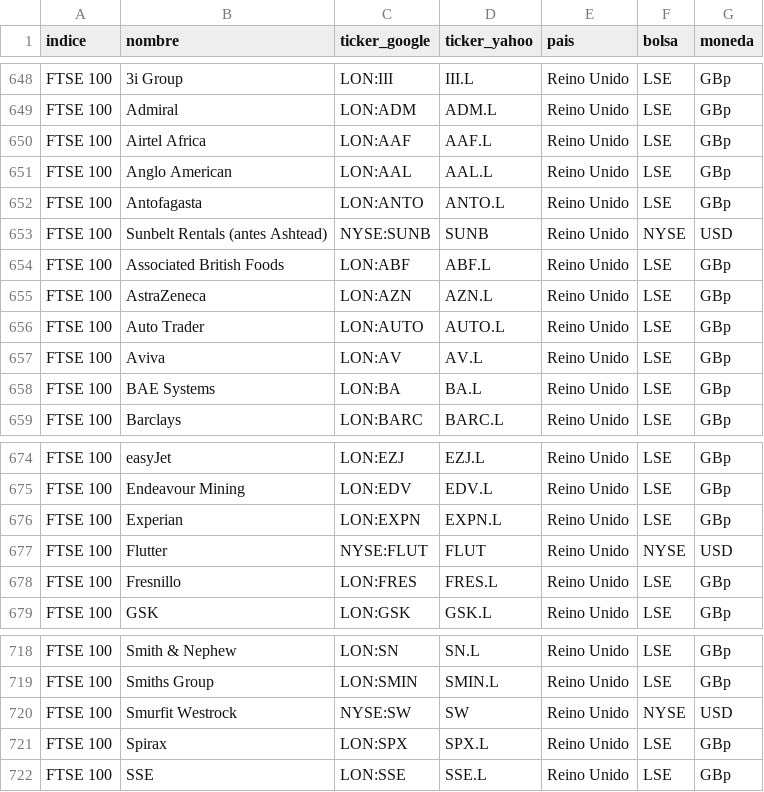
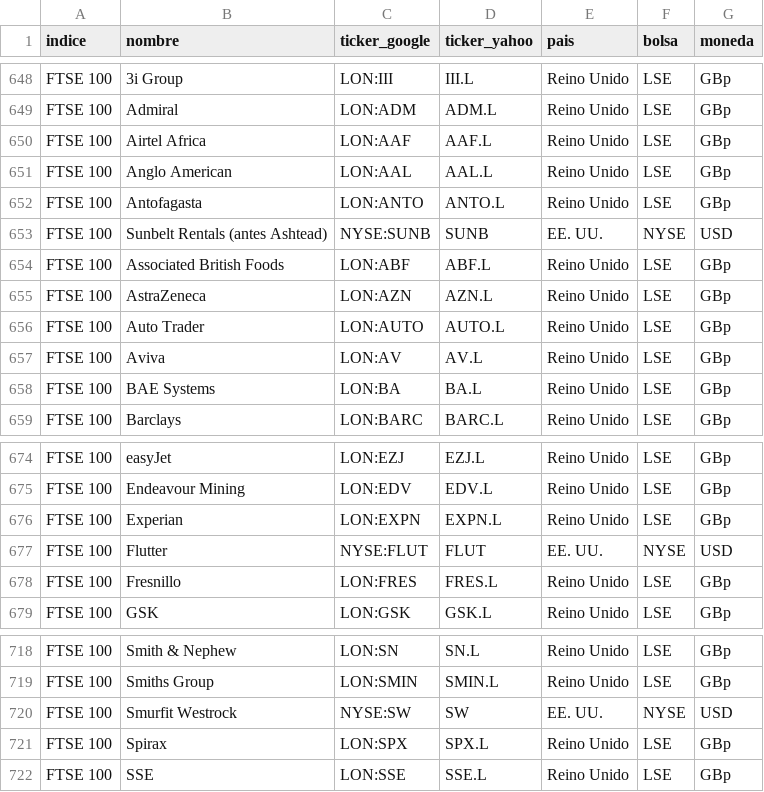
Before and after one commit to Viperian14/cursillodebolsillo, a CSV file: tickers.csv, drawn as a sheet; only a part is shown, gaps mark what is left out.

```diff
--- a/tickers.csv
+++ b/tickers.csv
@@ -652,3 +652,3 @@ FTSE 100,Anglo American,LON:AAL,AAL.L,Reino Unido,LSE,GBp
 FTSE 100,Antofagasta,LON:ANTO,ANTO.L,Reino Unido,LSE,GBp
-FTSE 100,Sunbelt Rentals (antes Ashtead),NYSE:SUNB,SUNB,Reino Unido,NYSE,USD
+FTSE 100,Sunbelt Rentals (antes Ashtead),NYSE:SUNB,SUNB,EE. UU.,NYSE,USD
 FTSE 100,Associated British Foods,LON:ABF,ABF.L,Reino Unido,LSE,GBp
@@ -676,3 +676,3 @@ FTSE 100,Endeavour Mining,LON:EDV,EDV.L,Reino Unido,LSE,GBp
 FTSE 100,Experian,LON:EXPN,EXPN.L,Reino Unido,LSE,GBp
-FTSE 100,Flutter,NYSE:FLUT,FLUT,Reino Unido,NYSE,USD
+FTSE 100,Flutter,NYSE:FLUT,FLUT,EE. UU.,NYSE,USD
 FTSE 100,Fresnillo,LON:FRES,FRES.L,Reino Unido,LSE,GBp
@@ -719,3 +719,3 @@ FTSE 100,Smith & Nephew,LON:SN,SN.L,Reino Unido,LSE,GBp
 FTSE 100,Smiths Group,LON:SMIN,SMIN.L,Reino Unido,LSE,GBp
-FTSE 100,Smurfit Westrock,NYSE:SW,SW,Reino Unido,NYSE,USD
+FTSE 100,Smurfit Westrock,NYSE:SW,SW,EE. UU.,NYSE,USD
 FTSE 100,Spirax,LON:SPX,SPX.L,Reino Unido,LSE,GBp
```
Also changed, not shown: 2 other files.
